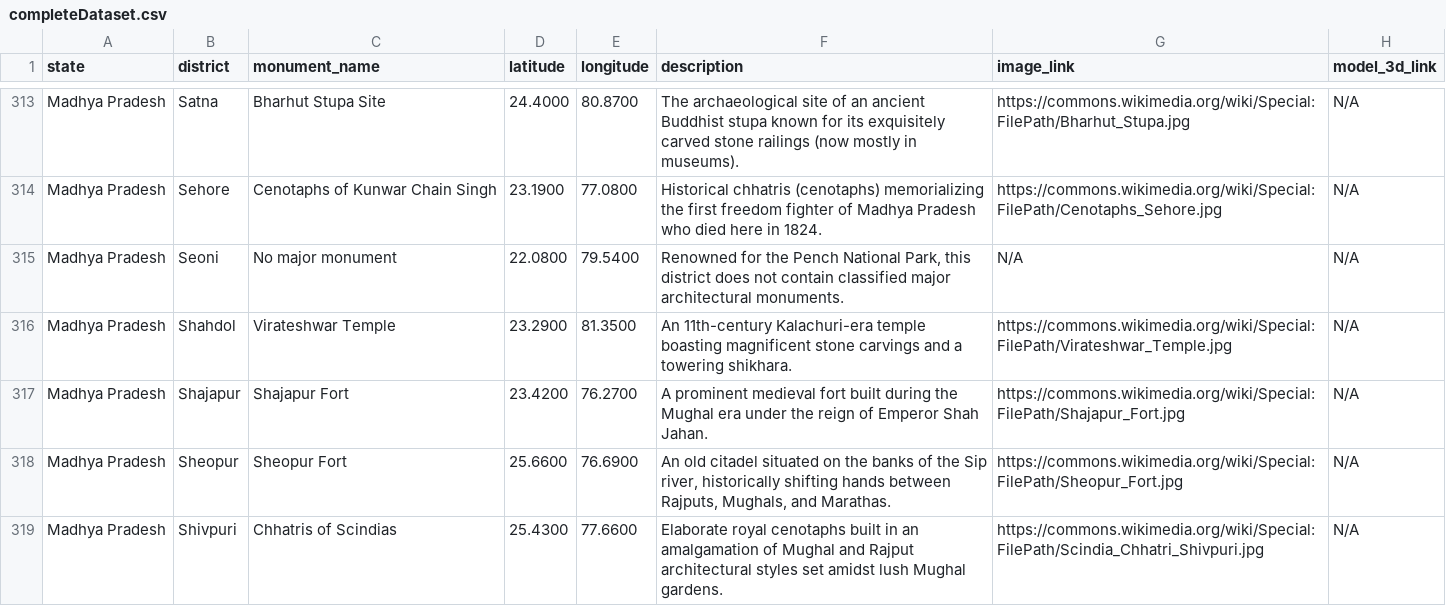
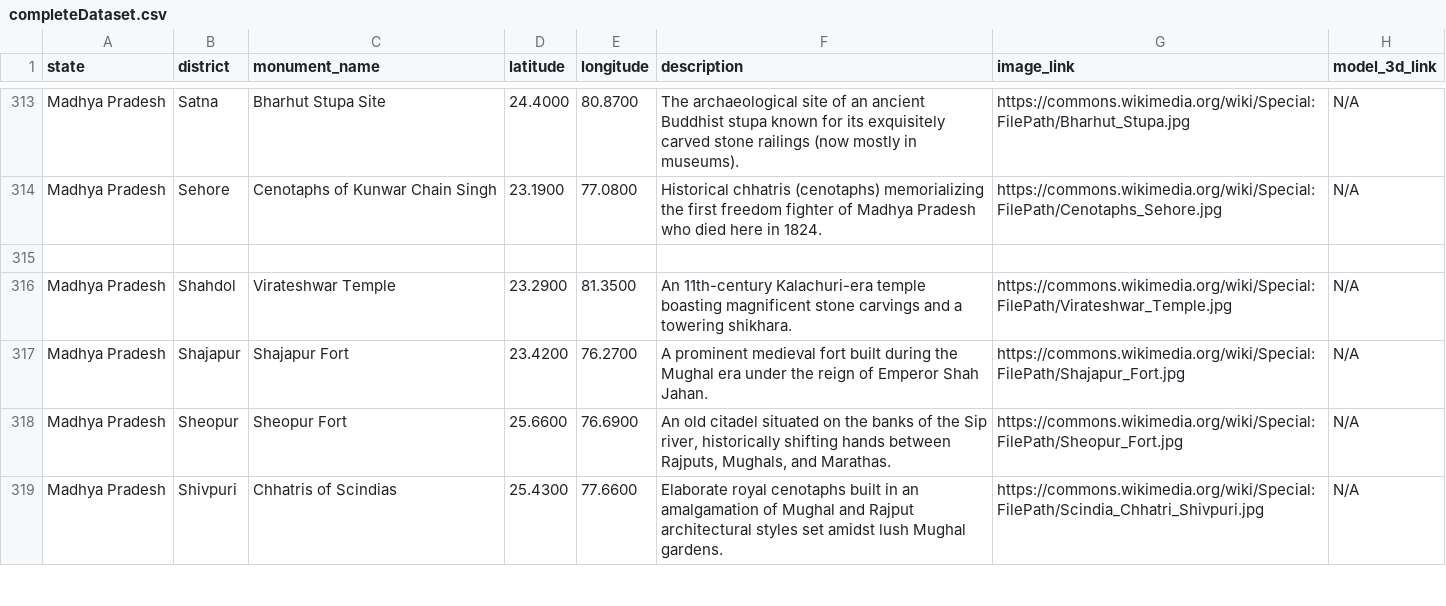
Before and after one commit to KAditya2006/MonuMentor, a CSV file: completeDataset.csv, drawn as a sheet; only a part is shown, gaps mark what is left out; the diff covers the shown part only; the diff names each change by its address in the sheet, - before the commit and + after, or states it on an @@ line.

Commit message:
updated

```diff
--- a/completeDataset.csv
+++ b/completeDataset.csv
-row 315: Madhya Pradesh | Seoni | No major monument | 22.0800 | 79.5400 | Renowned for the Pench National Park, this district does not contain classified major architectural monuments. | N/A | N/A
+row 315: (empty)
```
Also changed, not shown: 40 edited cells elsewhere in this file.
